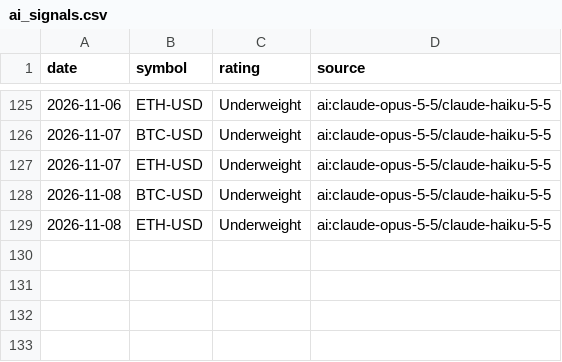
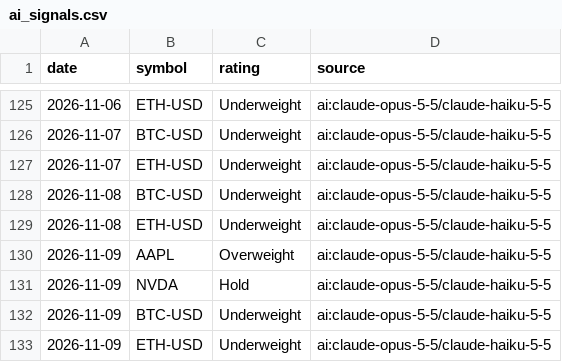
Before and after one commit to khoi-ksor/trading-starter, a CSV file: signals/ai_signals.csv, drawn as a sheet; only a part is shown, gaps mark what is left out; the diff names each change by its address in the sheet, - before the commit and + after, or states it on an @@ line.

```diff
--- a/signals/ai_signals.csv
+++ b/signals/ai_signals.csv
+row 130: 2026-11-09 | AAPL | Overweight | ai:claude-opus-5-5/claude-haiku-5-5
+row 131: 2026-11-09 | NVDA | Hold | ai:claude-opus-5-5/claude-haiku-5-5
+row 132: 2026-11-09 | BTC-USD | Underweight | ai:claude-opus-5-5/claude-haiku-5-5
+row 133: 2026-11-09 | ETH-USD | Underweight | ai:claude-opus-5-5/claude-haiku-5-5
```
Also changed, not shown: 6 other files.
